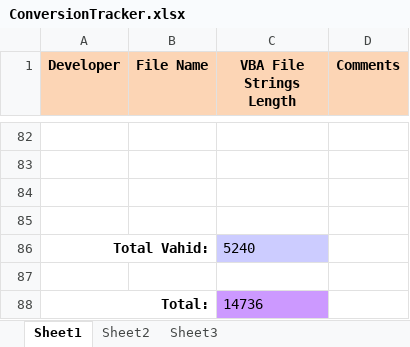
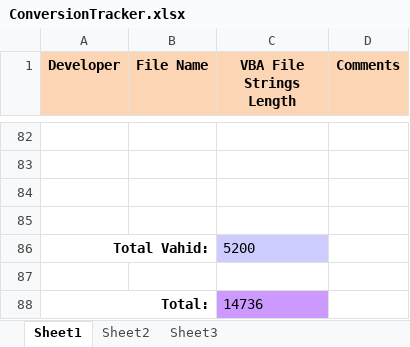
Before and after one commit to VahidDev/SupA, an Excel workbook: ConversionTracker.xlsx, sheet Sheet1, drawn as a sheet; only a part is shown, gaps mark what is left out; values as stored, in another font and other column widths than the file's, no borders; the diff covers the shown part only; the diff names each change by its address in the sheet, - before the commit and + after, or states it on an @@ line.

```diff
--- a/ConversionTracker.xlsx (sheet Sheet1)
+++ b/ConversionTracker.xlsx (sheet Sheet1)
-C86 (VBA File Strings Length): 5240
+C86 (VBA File Strings Length): 5200
```
Also changed, not shown: 1 added row, 1 removed row, 9 edited cells, cell formats and merged cells elsewhere in this sheet, 8 other files.
